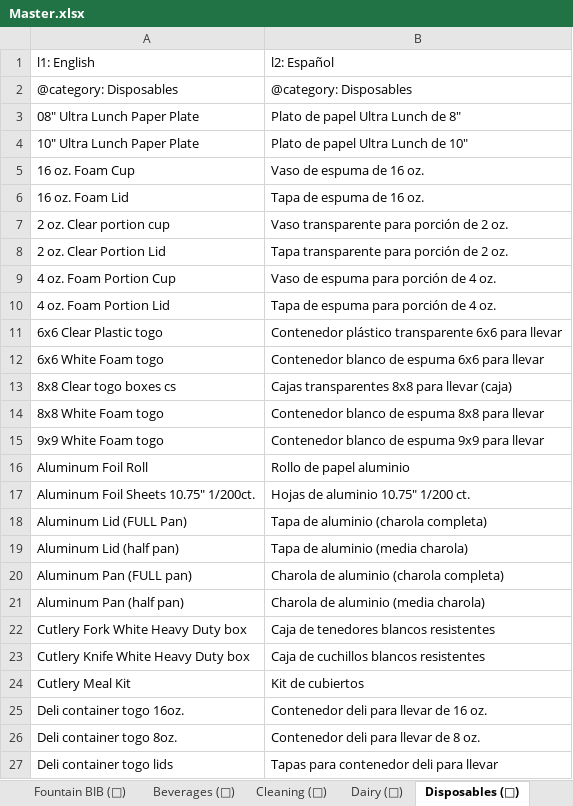
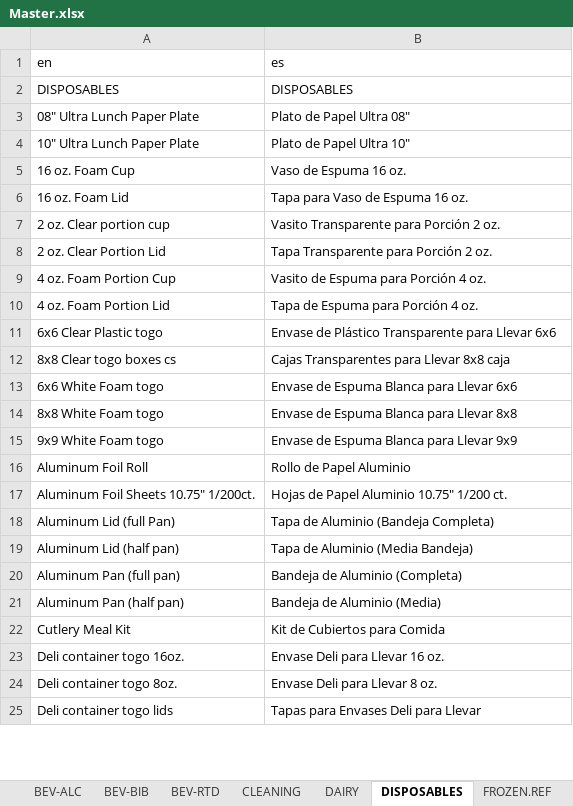
Before and after one commit to bsides230/Inventory, an Excel workbook: item master/Master.xlsx, sheet DISPOSABLES, drawn as a sheet; only a part is shown; values as stored, in another font and other column widths than the file's, no borders; removed rows and columns are numbered as before the commit, all else as after; the diff covers the shown part only; the diff names each change by its address in the sheet, - before the commit and + after, or states it on an @@ line.

Commit message:
docs: update master inventory format guide and master sheet
Update the `docs/Master_Inventory_Format_Guide.md` document to describe the new row 1 `en`/`es` format alongside category translations on row 2.
Rebuilt `item master/Master.xlsx` to use the new layout using combined data from legacy `English Master.xlsx` and `Spanish Master.xlsx` files.

```diff
--- a/item master/Master.xlsx (sheet DISPOSABLES)
+++ b/item master/Master.xlsx (sheet DISPOSABLES)
-sheet tab: Fountain BIB (🧃)
+sheet tab: BEV-BIB
-sheet tab: Beverages (🥤)
+sheet tab: BEV-RTD
-sheet tab: Cleaning (🧹)
+sheet tab: CLEANING
-sheet tab: Dairy (🧀)
+sheet tab: DAIRY
-sheet tab: Disposables (🥡)
+sheet tab: DISPOSABLES
-row 1: l1: English | l2: Español
-row 2: @category: Disposables | @category: Disposables
+row 1: en | es
+row 2: DISPOSABLES | DISPOSABLES
-B3: Plato de papel Ultra Lunch de 8"
+B3: Plato de Papel Ultra 08"
-B4: Plato de papel Ultra Lunch de 10"
+B4: Plato de Papel Ultra 10"
-B5: Vaso de espuma de 16 oz.
+B5: Vaso de Espuma 16 oz.
-B6: Tapa de espuma de 16 oz.
+B6: Tapa para Vaso de Espuma 16 oz.
-B7: Vaso transparente para porción de 2 oz.
+B7: Vasito Transparente para Porción 2 oz.
-B8: Tapa transparente para porción de 2 oz.
+B8: Tapa Transparente para Porción 2 oz.
-B9: Vaso de espuma para porción de 4 oz.
+B9: Vasito de Espuma para Porción 4 oz.
-B10: Tapa de espuma para porción de 4 oz.
+B10: Tapa de Espuma para Porción 4 oz.
-B11: Contenedor plástico transparente 6x6 para llevar
+B11: Envase de Plástico Transparente para Llevar 6x6
-row 12: 6x6 White Foam togo | Contenedor blanco de espuma 6x6 para llevar
-B12: Cajas transparentes 8x8 para llevar (caja)
+B12: Cajas Transparentes para Llevar 8x8 caja
+row 13: 6x6 White Foam togo | Envase de Espuma Blanca para Llevar 6x6
-B14: Contenedor blanco de espuma 8x8 para llevar
+B14: Envase de Espuma Blanca para Llevar 8x8
-B15: Contenedor blanco de espuma 9x9 para llevar
+B15: Envase de Espuma Blanca para Llevar 9x9
-B16: Rollo de papel aluminio
+B16: Rollo de Papel Aluminio
-B17: Hojas de aluminio 10.75" 1/200 ct.
+B17: Hojas de Papel Aluminio 10.75" 1/200 ct.
-row 18: Aluminum Lid (FULL Pan) | Tapa de aluminio (charola completa)
+row 18: Aluminum Lid (full Pan) | Tapa de Aluminio (Bandeja Completa)
-B19: Tapa de aluminio (media charola)
+B19: Tapa de Aluminio (Media Bandeja)
-row 20: Aluminum Pan (FULL pan) | Charola de aluminio (charola completa)
+row 20: Aluminum Pan (full pan) | Bandeja de Aluminio (Completa)
-B21: Charola de aluminio (media charola)
+B21: Bandeja de Aluminio (Media)
-row 22: Cutlery Fork White Heavy Duty box | Caja de tenedores blancos resistentes
-row 23: Cutlery Knife White Heavy Duty box | Caja de cuchillos blancos resistentes
-B22: Kit de cubiertos
+B22: Kit de Cubiertos para Comida
-B23: Contenedor deli para llevar de 16 oz.
+B23: Envase Deli para Llevar 16 oz.
-B24: Contenedor deli para llevar de 8 oz.
+B24: Envase Deli para Llevar 8 oz.
-B25: Tapas para contenedor deli para llevar
+B25: Tapas para Envases Deli para Llevar
```
Also changed, not shown: 6 added rows, 6 removed rows and 19 edited cells elsewhere in this sheet, sheet GROCERY DRY, sheet BEV-ALC, sheet PREPARED, sheet PRODUCE, sheet MEATS, sheet BEV-RTD, 5 more sheets, other sheet tabs, 22 other files.
